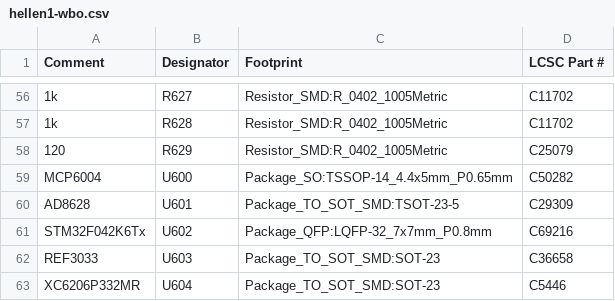
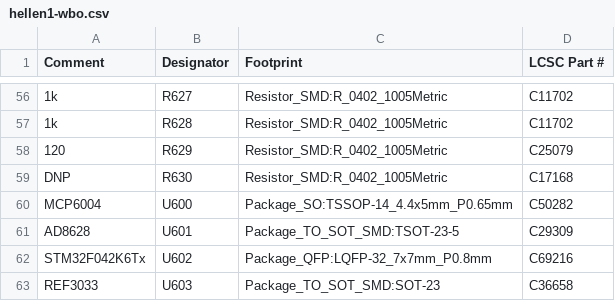
Before and after one commit to andreika-git/hellen-one, a CSV file: kicad/modules/hellen1-wbo/gerber/hellen1-wbo.csv, drawn as a sheet; only a part is shown, gaps mark what is left out; the shorter side is filled out with more unchanged rows.

```diff
--- a/kicad/modules/hellen1-wbo/gerber/hellen1-wbo.csv
+++ b/kicad/modules/hellen1-wbo/gerber/hellen1-wbo.csv
@@ -58,2 +58,3 @@
 "120","R629","Resistor_SMD:R_0402_1005Metric","C25079"
+"DNP","R630","Resistor_SMD:R_0402_1005Metric","C17168"
 "MCP6004","U600","Package_SO:TSSOP-14_4.4x5mm_P0.65mm","C50282"
```
Also changed, not shown: kicad/modules/hellen1-wbo/gerber/hellen1-wbo-all-pos.csv, 21 other files.
